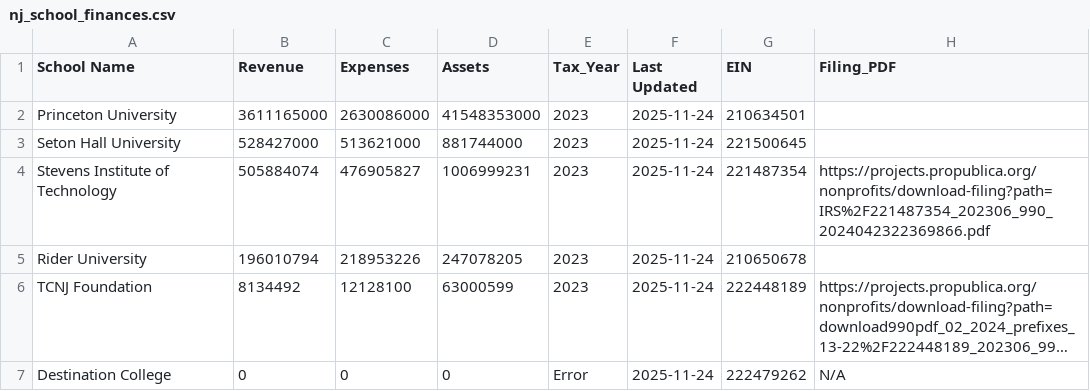
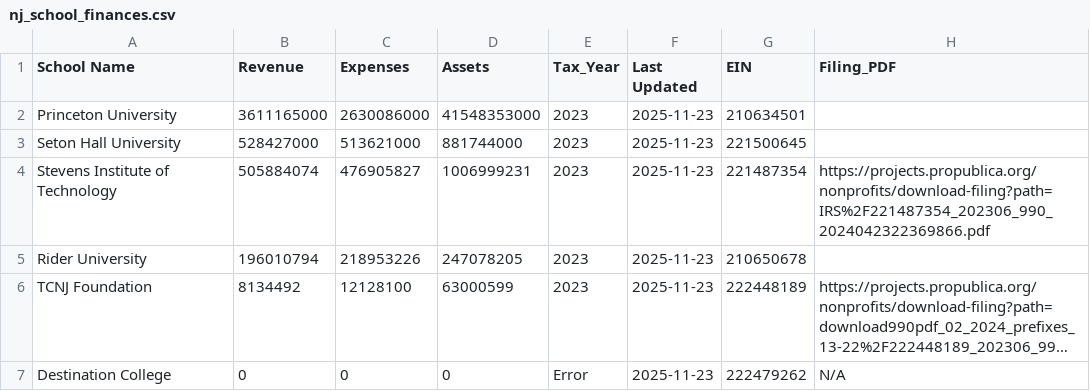
Before and after one commit to noahsilve123/school-finances, a CSV file: nj_school_finances.csv, drawn as a sheet; long unchanged cells end in …; the diff names each change by its address in the sheet, - before the commit and + after, or states it on an @@ line.

Commit message:
Add DOE tuition workbook scraping and output
Introduces functions to download, parse, and aggregate NJ DOE tuition and cost workbooks for current and prior years, saving merged results to nj_tuition_costs.csv. Updates README with output descriptions, adds xlrd to requirements, and refactors scrape_finances.py for improved modularity and data preservation. Also updates timestamps in nj_school_finances.csv and public_data_status.txt.

```diff
--- a/nj_school_finances.csv
+++ b/nj_school_finances.csv
-F2:F7 (Last Updated): 2025-11-24
+F2:F7 (Last Updated): 2025-11-23
```
Also changed, not shown: 4 other files.
